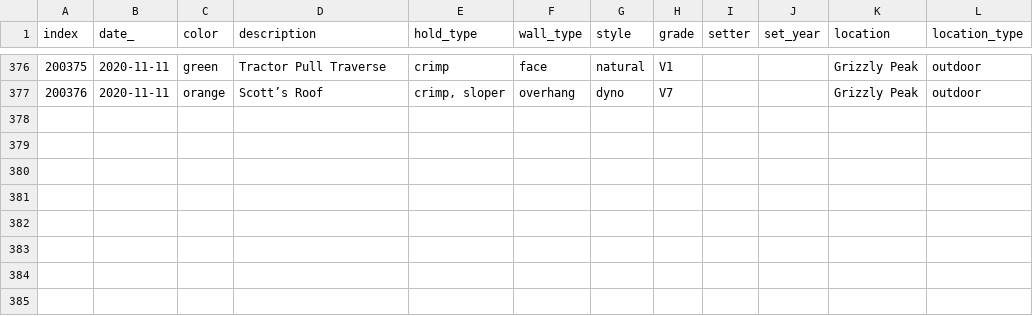
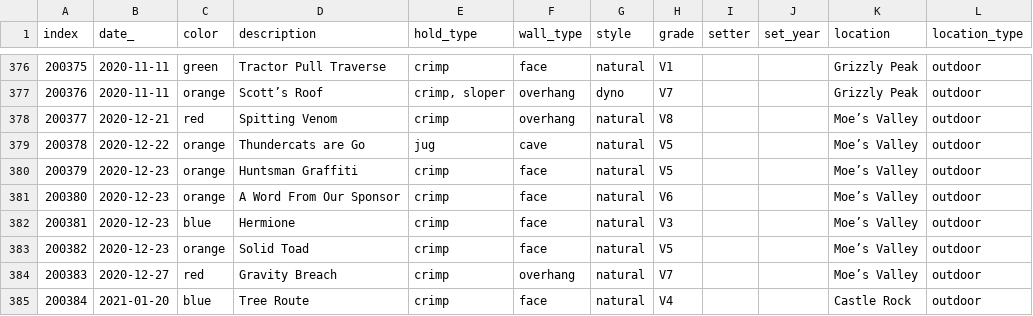
Before and after one commit to harrisonized/climblog, a CSV file: data/climbing-log-outdoor.csv, drawn as a sheet; only a part is shown, gaps mark what is left out.

```diff
--- a/data/climbing-log-outdoor.csv
+++ b/data/climbing-log-outdoor.csv
@@ -377 +377,9 @@ index,date_,color,description,hold_type,wall_type,style,grade,setter,set_year,lo
 200376,2020-11-11,orange,Scott’s Roof,"crimp, sloper",overhang,dyno,V7,,,Grizzly Peak,outdoor
+200377,2020-12-21,red,Spitting Venom,crimp,overhang,natural,V8,,,Moe’s Valley,outdoor
+200378,2020-12-22,orange,Thundercats are Go,jug,cave,natural,V5,,,Moe’s Valley,outdoor
+200379,2020-12-23,orange,Huntsman Graffiti,crimp,face,natural,V5,,,Moe’s Valley,outdoor
+200380,2020-12-23,orange,A Word From Our Sponsor,crimp,face,natural,V6,,,Moe’s Valley,outdoor
+200381,2020-12-23,blue,Hermione,crimp,face,natural,V3,,,Moe’s Valley,outdoor
+200382,2020-12-23,orange,Solid Toad,crimp,face,natural,V5,,,Moe’s Valley,outdoor
+200383,2020-12-27,red,Gravity Breach,crimp,overhang,natural,V7,,,Moe’s Valley,outdoor
+200384,2021-01-20,blue,Tree Route,crimp,face,natural,V4,,,Castle Rock,outdoor
```
Also changed, not shown: 47 other files.
